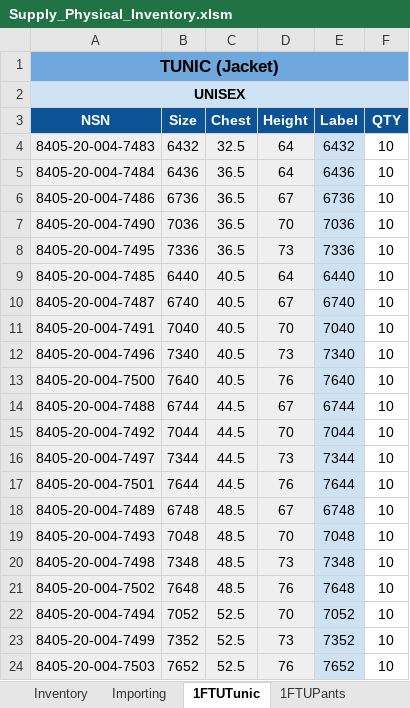
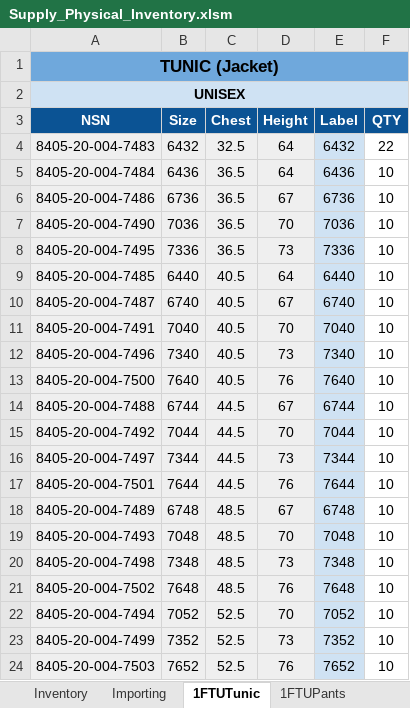
Before and after one commit to C20H12/SupplyExcel, an Excel workbook: Supply_Physical_Inventory.xlsm, sheet 1FTUTunic, drawn as a sheet; values as stored, in another font and other column widths than the file's, no borders; the diff names each change by its address in the sheet, - before the commit and + after, or states it on an @@ line.

Commit message:
fixed duplicated NSN issue when imporing

```diff
--- a/Supply_Physical_Inventory.xlsm (sheet 1FTUTunic)
+++ b/Supply_Physical_Inventory.xlsm (sheet 1FTUTunic)
-F4 (QTY): 10
+F4 (QTY): 22
```
Also changed, not shown: sheet 1FTUPants, charts or pictures.
